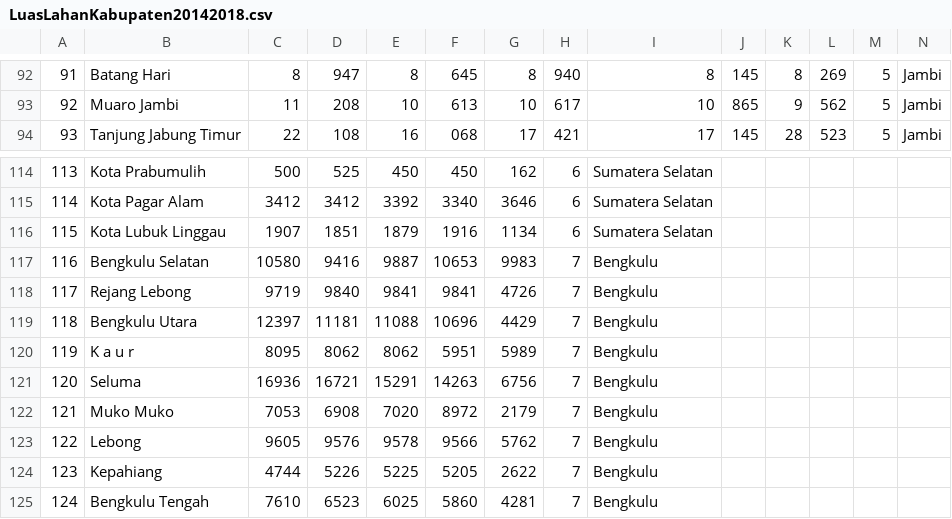
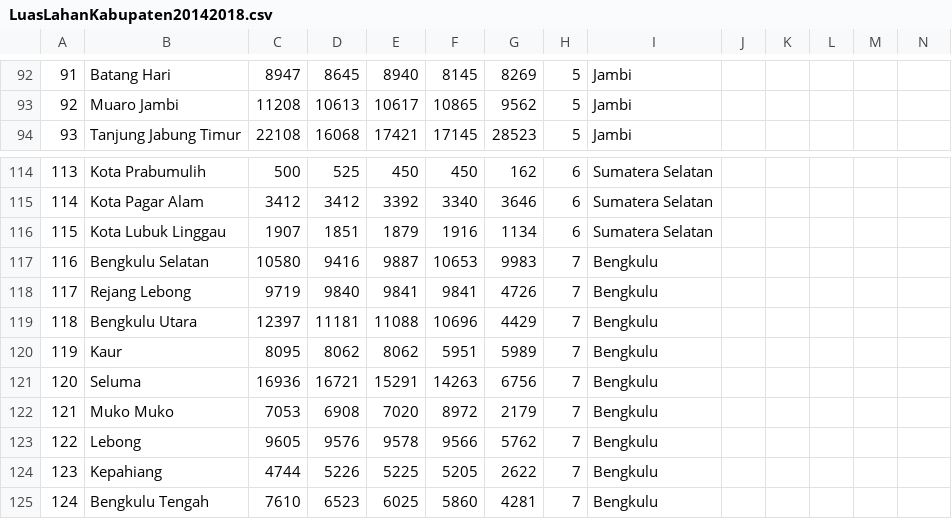
Before and after one commit to rozzaaq/dash, a CSV file: LuasLahanKabupaten20142018.csv, drawn as a sheet; only a part is shown, gaps mark what is left out; the diff covers the shown part only; the diff names each change by its address in the sheet, - before the commit and + after, or states it on an @@ line.

```diff
--- a/LuasLahanKabupaten20142018.csv
+++ b/LuasLahanKabupaten20142018.csv
-C92: 8
+C92: 8947
-D92: 947
+D92: 8645
-E92: 8
+E92: 8940
-F92: 645
+F92: 8145
-G92: 8
+G92: 8269
-H92: 940
+H92: 5
-I92: 8
+I92: Jambi
-J92: 145
+J92: (empty)
-K92: 8
+K92: (empty)
-L92: 269
+L92: (empty)
-M92:M94: 5
+M92:M94: (empty)
-N92:N94: Jambi
+N92:N94: (empty)
-C93: 11
+C93: 11208
-D93: 208
+D93: 10613
-E93: 10
+E93: 10617
-F93: 613
+F93: 10865
-G93: 10
+G93: 9562
-H93: 617
+H93: 5
-I93: 10
+I93: Jambi
-J93: 865
+J93: (empty)
-K93: 9
+K93: (empty)
-L93: 562
+L93: (empty)
-C94: 22
+C94: 22108
-D94: 108
+D94: 16068
-E94: 16
+E94: 17421
-F94: 068
+F94: 17145
-G94: 17
+G94: 28523
-H94: 421
+H94: 5
-I94: 17
+I94: Jambi
-J94: 145
+J94: (empty)
-K94: 28
+K94: (empty)
-L94: 523
+L94: (empty)
-B120: K a u r
+B120: Kaur
```
Also changed, not shown: 110 edited cells elsewhere in this file.
